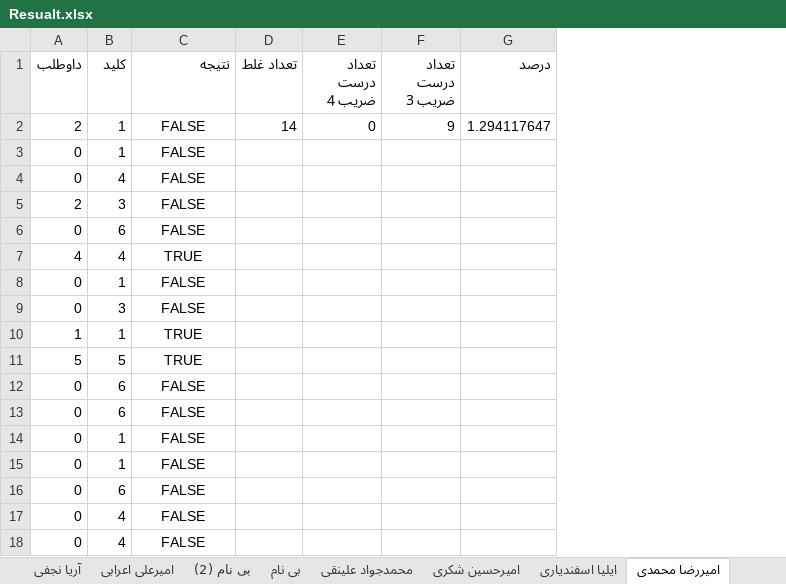
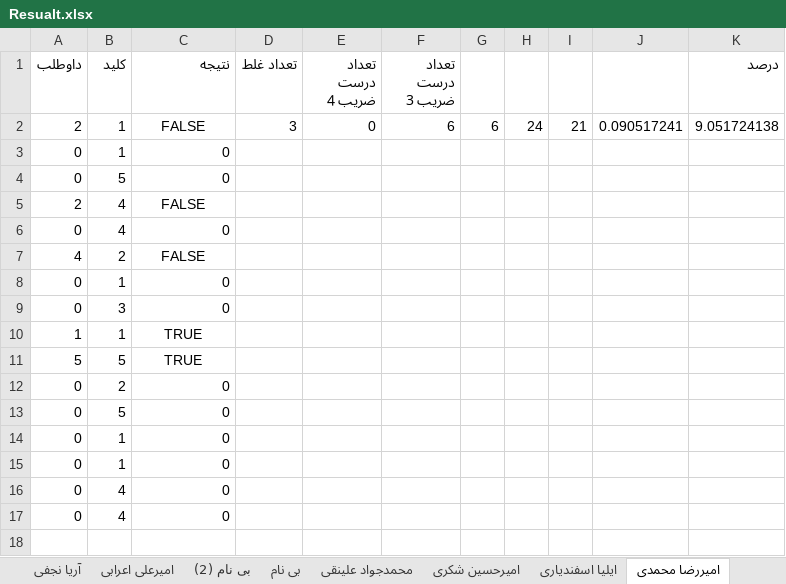
Before and after one commit to mabdolalizadeh/TalashExams, an Excel workbook: Kangaroo/Resualt/Resualt.xlsx, sheet امیررضا محمدی, drawn as a sheet; values as stored, in another font and other column widths than the file's, no borders; conditional formats not drawn; removed rows and columns are numbered as before the commit, all else as after; the diff names each change by its address in the sheet, - before the commit and + after, or states it on an @@ line.

```diff
--- a/Kangaroo/Resualt/Resualt.xlsx (sheet امیررضا محمدی)
+++ b/Kangaroo/Resualt/Resualt.xlsx (sheet امیررضا محمدی)
+column G, row 2: 6
+column H, row 2: 24
+column I, row 2: 21
+column J, row 2: 0.090517241
-D2 (تعداد غلط): 14
+D2 (تعداد غلط): 3
-F2 (تعداد درست ضریب 3): 9
+F2 (تعداد درست ضریب 3): 6
-K2 (درصد): 1.294117647
+K2 (درصد): 9.051724138
-C3:C4 (نتیجه): FALSE
+C3:C4 (نتیجه): 0
-C3:C4 alignment: center
+C3:C4 alignment: right
-B4 (کلید): 4
+B4 (کلید): 5
-B5 (کلید): 3
+B5 (کلید): 4
-B6 (کلید): 6
+B6 (کلید): 4
-C6 (نتیجه): FALSE
+C6 (نتیجه): 0
-C6 alignment: center
+C6 alignment: right
-B7 (کلید): 4
+B7 (کلید): 2
-C7 (نتیجه): TRUE
+C7 (نتیجه): FALSE
-C8:C9 (نتیجه): FALSE
+C8:C9 (نتیجه): 0
-C8:C9 alignment: center
+C8:C9 alignment: right
-B12 (کلید): 6
+B12 (کلید): 2
-C12:C15 (نتیجه): FALSE
+C12:C15 (نتیجه): 0
-C12:C15 alignment: center
+C12:C15 alignment: right
-B13 (کلید): 6
+B13 (کلید): 5
-row 16: 0 | 6 | FALSE
-C16:C17 (نتیجه): FALSE
+C16:C17 (نتیجه): 0
-C16:C17 alignment: center
+C16:C17 alignment: right
```
Also changed, not shown: sheet نتیجه نهایی, sheet علی نعمتی, sheet حمیدرضا نیک نفس, sheet مهدیار احمدی فر, sheet رضا رفعتی, sheet سیدعلی هاشمی, 14 more sheets, formulas that keep their value, 1 other file.
